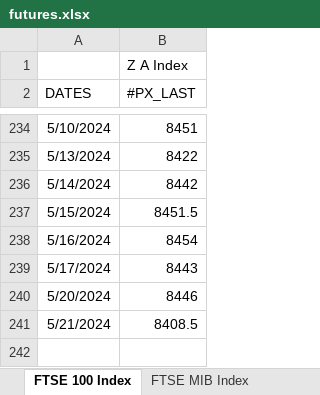
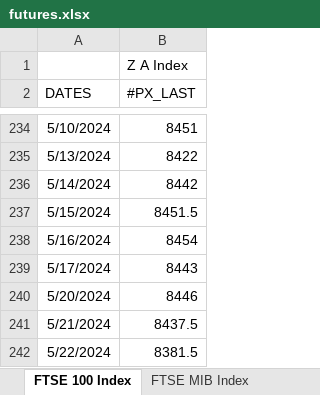
Before and after one commit to ssymhoven/drawdown-rsik, an Excel workbook: futures.xlsx, sheet FTSE 100 Index, drawn as a sheet; only a part is shown, gaps mark what is left out; values as stored, in another font and other column widths than the file's, no borders; the diff names each change by its address in the sheet, - before the commit and + after, or states it on an @@ line.

```diff
--- a/futures.xlsx (sheet FTSE 100 Index)
+++ b/futures.xlsx (sheet FTSE 100 Index)
-B241 (#PX_LAST): 8408.5
+B241 (#PX_LAST): 8437.5
+row 242: 5/22/2024 | 8381.5
```
Also changed, not shown: sheet FTSE MIB Index, sheet EURO STOXX 50 Price EUR, sheet NASDAQ 100 Stock Index, sheet Deutsche Boerse AG German Stock, sheet S&P 500 INDEX, sheet MSCI Emerging Markets Index, 1 more sheet, 35 other files.
